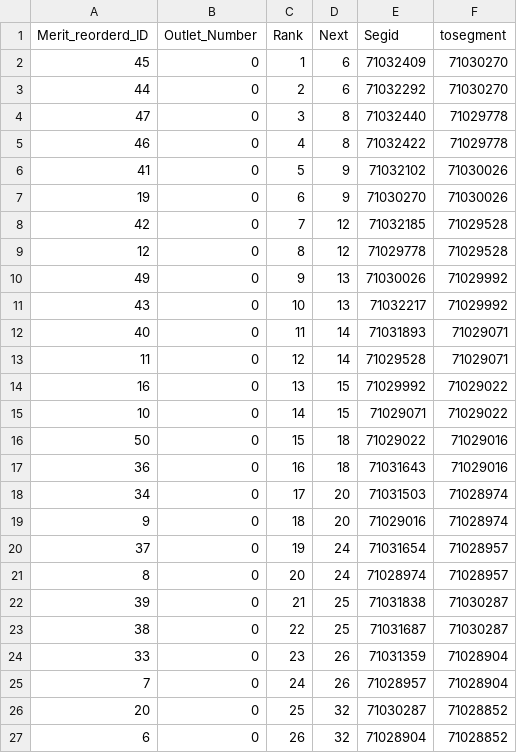
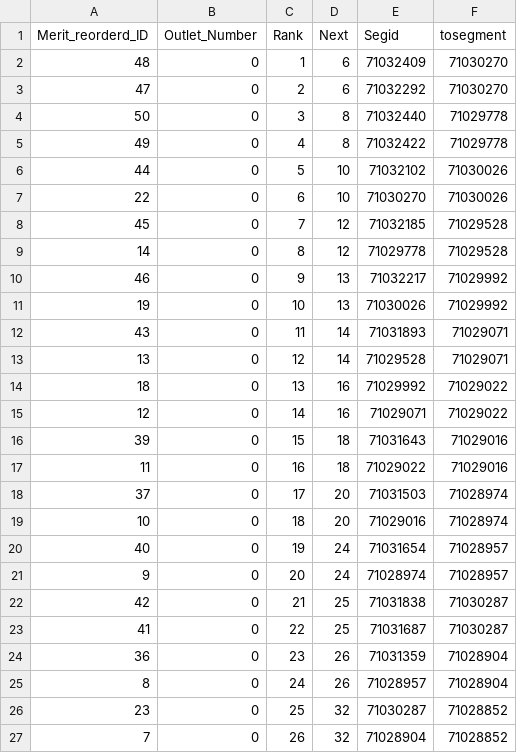
Before and after one commit to MESH-Model/MESH-Scripts, a CSV file: Model_Workflow/vector_based_workflow/workflow_data/domain_BowAtBanff/drainagedatabase/BowAtBanff_Rank_ID.csv, drawn as a sheet; only a part is shown; the diff covers the shown part only.

Commit message:
BowAtBanff Setup

```diff
--- a/Model_Workflow/vector_based_workflow/workflow_data/domain_BowAtBanff/drainagedatabase/BowAtBanff_Rank_ID.csv
+++ b/Model_Workflow/vector_based_workflow/workflow_data/domain_BowAtBanff/drainagedatabase/BowAtBanff_Rank_ID.csv
@@ -1,27 +1,27 @@
 Merit_reorderd_ID,Outlet_Number,Rank,Next,Segid,tosegment
-45,0,1,6,71032409,71030270
-44,0,2,6,71032292,71030270
-47,0,3,8,71032440,71029778
-46,0,4,8,71032422,71029778
-41,0,5,9,71032102,71030026
-19,0,6,9,71030270,71030026
-42,0,7,12,71032185,71029528
-12,0,8,12,71029778,71029528
-49,0,9,13,71030026,71029992
-43,0,10,13,71032217,71029992
-40,0,11,14,71031893,71029071
-11,0,12,14,71029528,71029071
-16,0,13,15,71029992,71029022
-10,0,14,15,71029071,71029022
-50,0,15,18,71029022,71029016
-36,0,16,18,71031643,71029016
-34,0,17,20,71031503,71028974
-9,0,18,20,71029016,71028974
-37,0,19,24,71031654,71028957
-8,0,20,24,71028974,71028957
-39,0,21,25,71031838,71030287
-38,0,22,25,71031687,71030287
-33,0,23,26,71031359,71028904
-7,0,24,26,71028957,71028904
-20,0,25,32,71030287,71028852
-6,0,26,32,71028904,71028852
+48,0,1,6,71032409,71030270
+47,0,2,6,71032292,71030270
+50,0,3,8,71032440,71029778
+49,0,4,8,71032422,71029778
+44,0,5,10,71032102,71030026
+22,0,6,10,71030270,71030026
+45,0,7,12,71032185,71029528
+14,0,8,12,71029778,71029528
+46,0,9,13,71032217,71029992
+19,0,10,13,71030026,71029992
+43,0,11,14,71031893,71029071
+13,0,12,14,71029528,71029071
+18,0,13,16,71029992,71029022
+12,0,14,16,71029071,71029022
+39,0,15,18,71031643,71029016
+11,0,16,18,71029022,71029016
+37,0,17,20,71031503,71028974
+10,0,18,20,71029016,71028974
+40,0,19,24,71031654,71028957
+9,0,20,24,71028974,71028957
+42,0,21,25,71031838,71030287
+41,0,22,25,71031687,71030287
+36,0,23,26,71031359,71028904
+8,0,24,26,71028957,71028904
+23,0,25,32,71030287,71028852
+7,0,26,32,71028904,71028852
```
Also changed, not shown: 25 edited cells elsewhere in this file, 39 other files.
